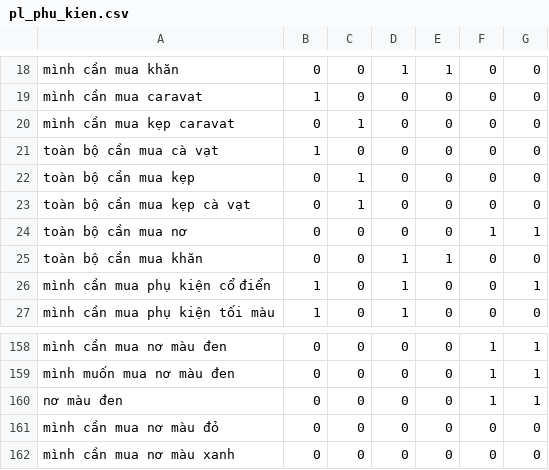
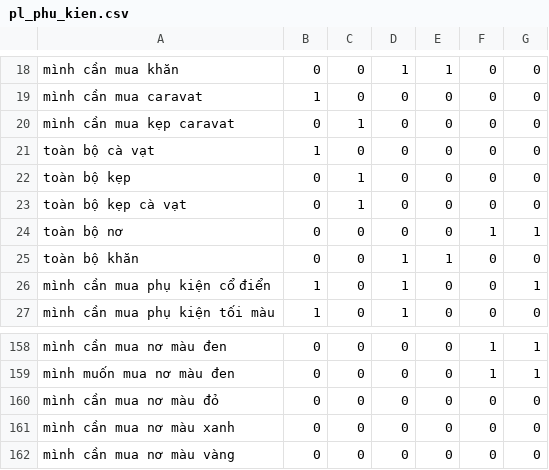
Before and after one commit to DangCaoHau2004/chat_bot_messenger, a CSV file: src/data/cau_hoi/pl_phu_kien.csv, drawn as a sheet; only a part is shown, gaps mark what is left out; the shorter side is filled out with more unchanged rows.

```diff
--- a/src/data/cau_hoi/pl_phu_kien.csv
+++ b/src/data/cau_hoi/pl_phu_kien.csv
@@ -20,7 +20,7 @@ mình cần mua caravat,1,0,0,0,0,0
 mình cần mua kẹp caravat,0,1,0,0,0,0
-toàn bộ cần mua cà vạt,1,0,0,0,0,0
-toàn bộ cần mua kẹp,0,1,0,0,0,0
-toàn bộ cần mua kẹp cà vạt,0,1,0,0,0,0
-toàn bộ cần mua nơ,0,0,0,0,1,1
-toàn bộ cần mua khăn,0,0,1,1,0,0
+toàn bộ cà vạt,1,0,0,0,0,0
+toàn bộ kẹp,0,1,0,0,0,0
+toàn bộ kẹp cà vạt,0,1,0,0,0,0
+toàn bộ nơ,0,0,0,0,1,1
+toàn bộ khăn,0,0,1,1,0,0
 mình cần mua phụ kiện cổ điển,1,0,1,0,0,1
@@ -159,3 +159,2 @@ mình cần mua nơ màu đen,0,0,0,0,1,1
 mình muốn mua nơ màu đen,0,0,0,0,1,1
-nơ màu đen,0,0,0,0,1,1
 mình cần mua nơ màu đỏ,0,0,0,0,0,0
```
Also changed, not shown: src/data/cau_hoi/pl_giay.csv, src/data/cau_hoi/pl_suit_vest.csv, 2 other files.
